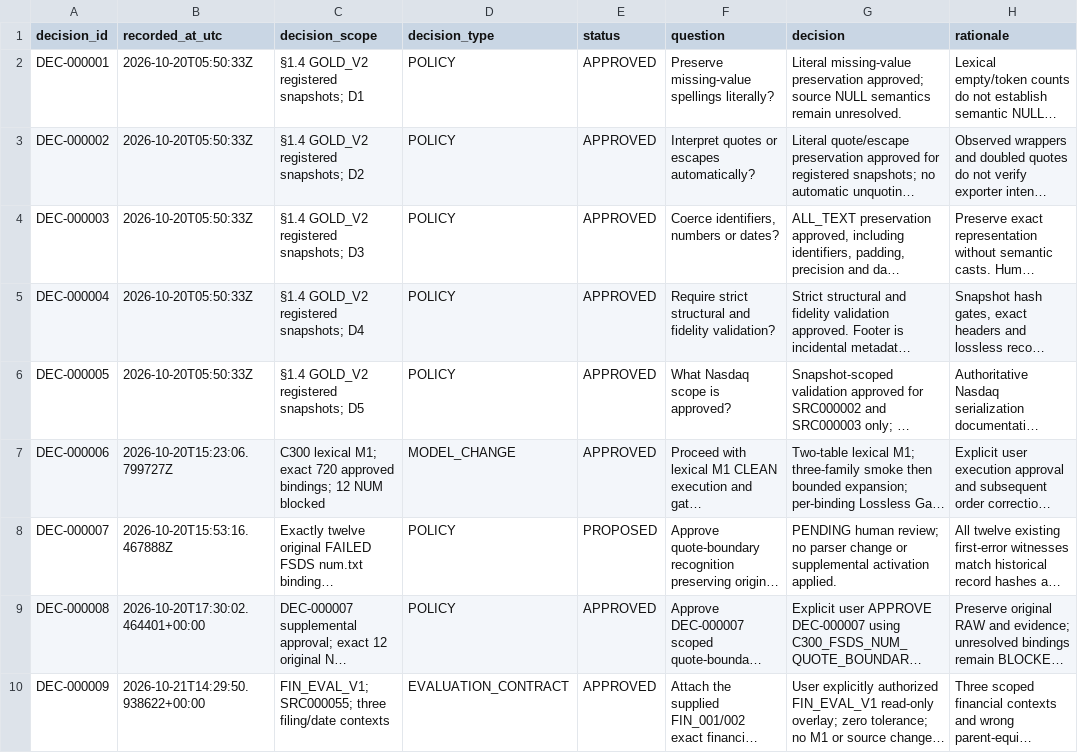
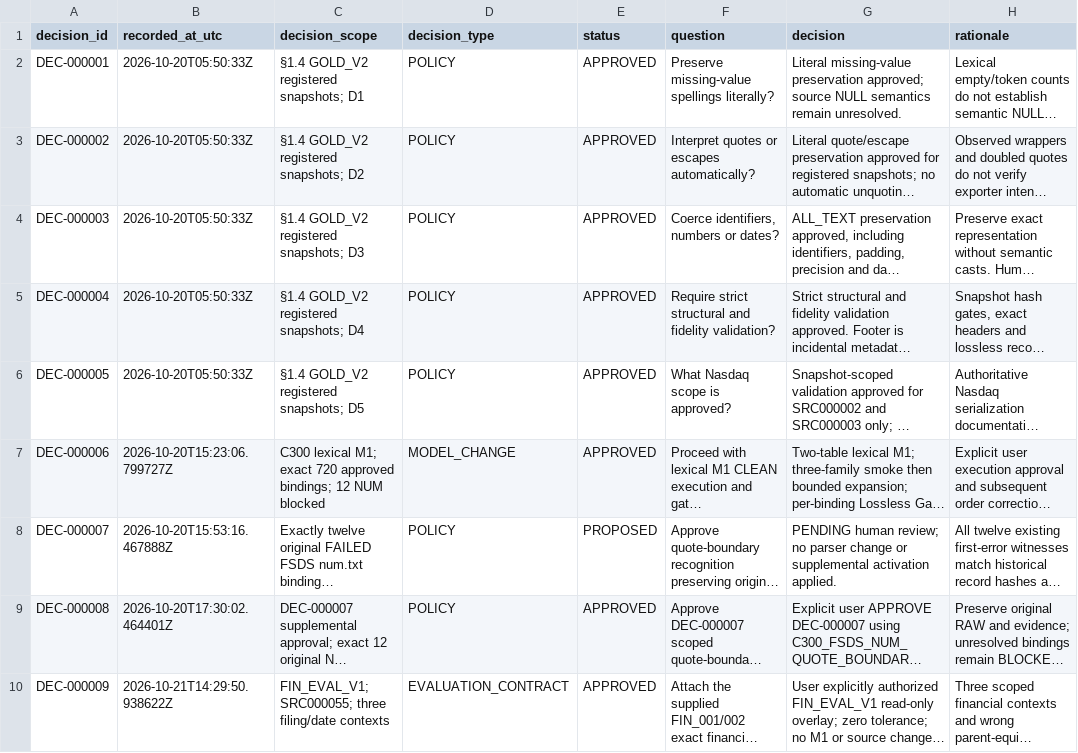
Before and after one commit to lightnino/edp-lab, a CSV file: metadata/decision_log.csv, drawn as a sheet; only a part is shown; long unchanged cells end in …; the diff names each change by its address in the sheet, - before the commit and + after, or states it on an @@ line.

Commit message:
Normalize Day 2 decision UTC notation and record regression scope

```diff
--- a/metadata/decision_log.csv
+++ b/metadata/decision_log.csv
-B9 (recorded_at_utc): 2026-10-20T17:30:02.464401+00:00
+B9 (recorded_at_utc): 2026-10-20T17:30:02.464401Z
-B10 (recorded_at_utc): 2026-10-21T14:29:50.938622+00:00
+B10 (recorded_at_utc): 2026-10-21T14:29:50.938622Z
```
Also changed, not shown: 1 other file.
